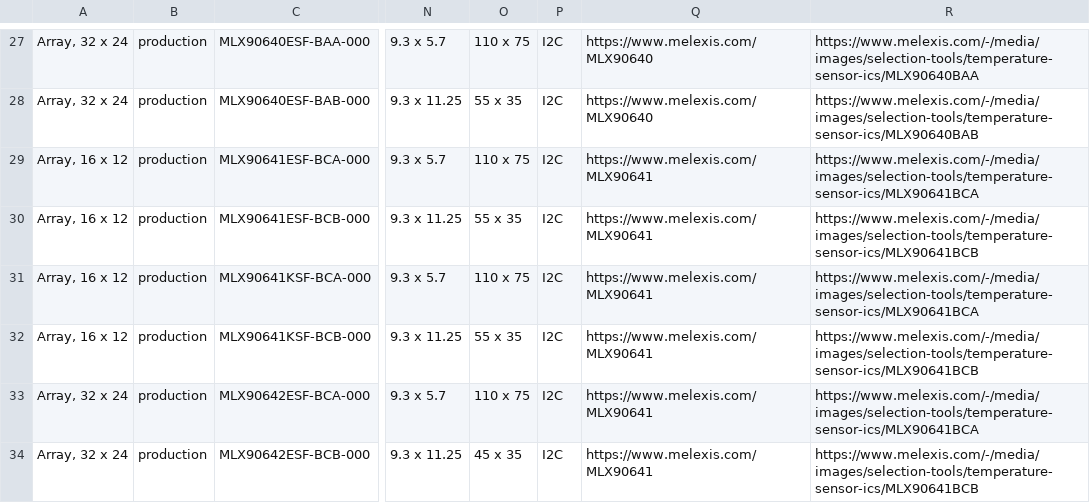
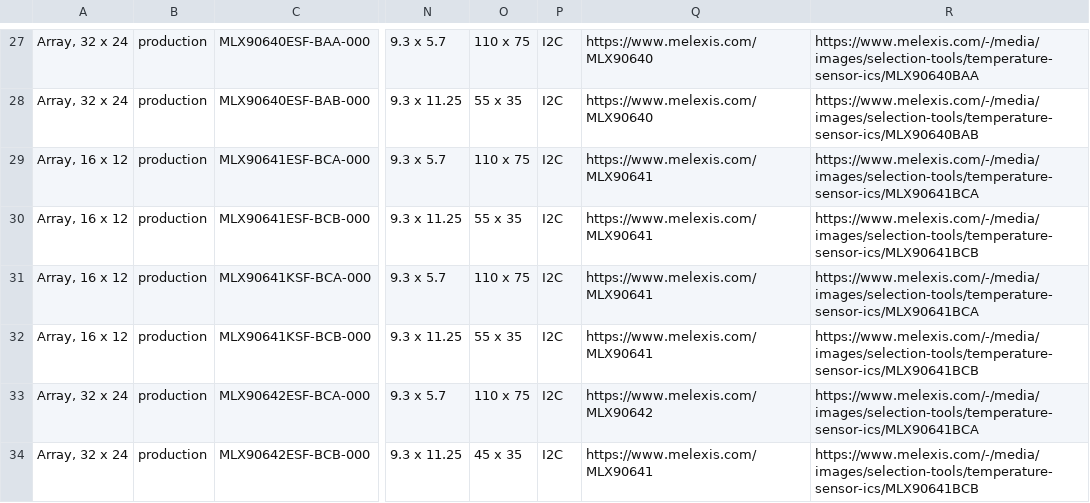
Before and after one commit to MelexisBC/Wizard--Temperature-Sensor-ICs-Data, a CSV file: Temperature-Sensor-ICs-Wizard-Data.csv, drawn as a sheet; only a part is shown, gaps mark what is left out; the diff names each change by its address in the sheet, - before the commit and + after, or states it on an @@ line.

Commit message:
Wizard - Temperature sensor ICs - Google sheet updated

```diff
--- a/Temperature-Sensor-ICs-Wizard-Data.csv
+++ b/Temperature-Sensor-ICs-Wizard-Data.csv
-Q33: https://www.melexis.com/MLX90641
+Q33: https://www.melexis.com/MLX90642
```
